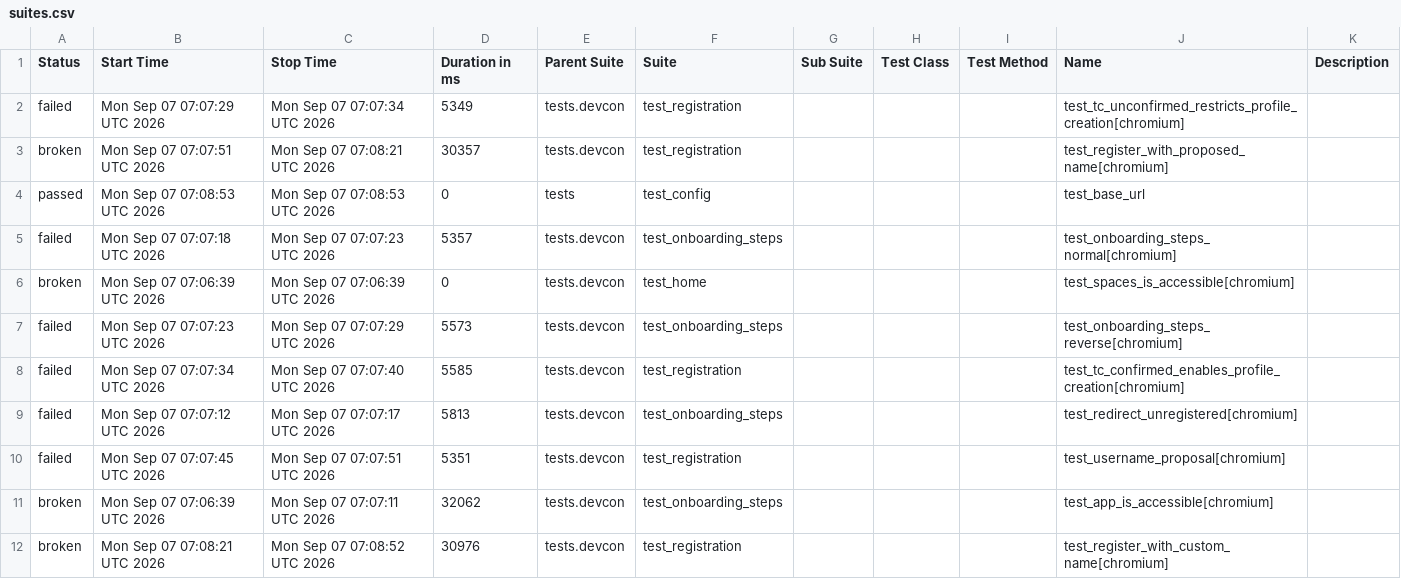
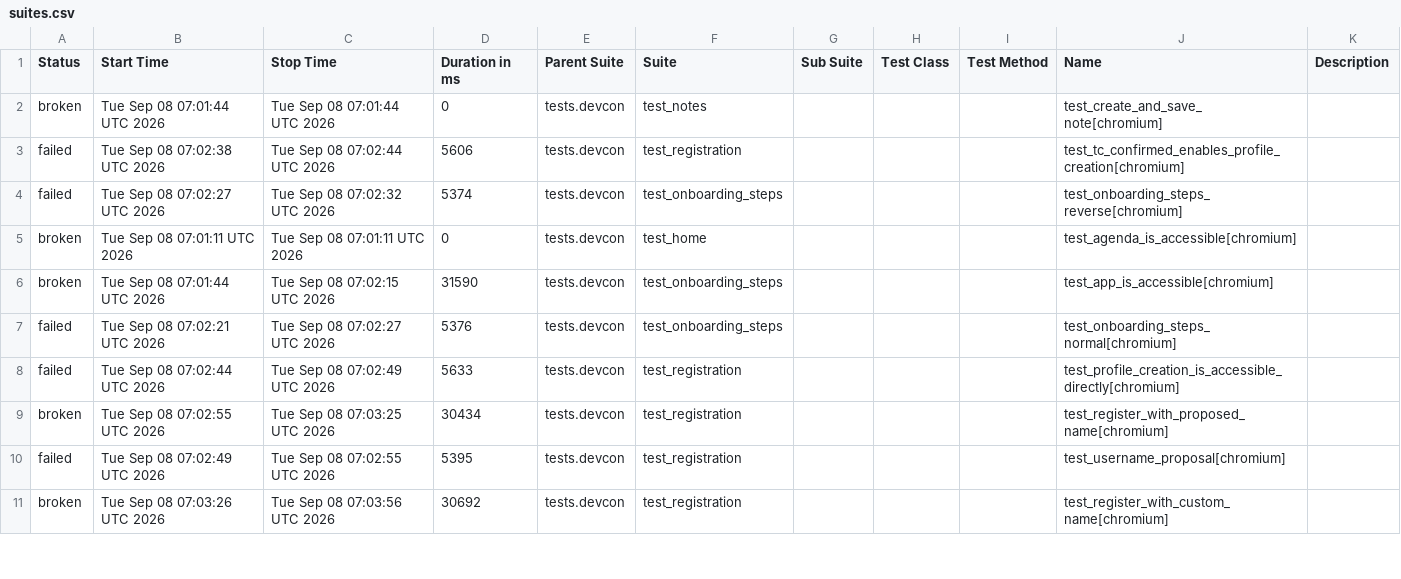
Before and after one commit to andrea-055/devcon_smoke_test, a CSV file: ETH.limo/data/suites.csv, drawn as a sheet; only a part is shown; the diff covers the shown part only.

```diff
--- a/ETH.limo/data/suites.csv
+++ b/ETH.limo/data/suites.csv
@@ -1,12 +1,11 @@
 "Status","Start Time","Stop Time","Duration in ms","Parent Suite","Suite","Sub Suite","Test Class","Test Method","Name","Description"
-"failed","Mon Sep 07 07:07:29 UTC 2026","Mon Sep 07 07:07:34 UTC 2026","5349","tests.devcon","test_registration","","","","test_tc_unconfirmed_restricts_profile_creation[chromium]",""
-"broken","Mon Sep 07 07:07:51 UTC 2026","Mon Sep 07 07:08:21 UTC 2026","30357","tests.devcon","test_registration","","","","test_register_with_proposed_name[chromium]",""
-"passed","Mon Sep 07 07:08:53 UTC 2026","Mon Sep 07 07:08:53 UTC 2026","0","tests","test_config","","","","test_base_url",""
-"failed","Mon Sep 07 07:07:18 UTC 2026","Mon Sep 07 07:07:23 UTC 2026","5357","tests.devcon","test_onboarding_steps","","","","test_onboarding_steps_normal[chromium]",""
-"broken","Mon Sep 07 07:06:39 UTC 2026","Mon Sep 07 07:06:39 UTC 2026","0","tests.devcon","test_home","","","","test_spaces_is_accessible[chromium]",""
-"failed","Mon Sep 07 07:07:23 UTC 2026","Mon Sep 07 07:07:29 UTC 2026","5573","tests.devcon","test_onboarding_steps","","","","test_onboarding_steps_reverse[chromium]",""
-"failed","Mon Sep 07 07:07:34 UTC 2026","Mon Sep 07 07:07:40 UTC 2026","5585","tests.devcon","test_registration","","","","test_tc_confirmed_enables_profile_creation[chromium]",""
-"failed","Mon Sep 07 07:07:12 UTC 2026","Mon Sep 07 07:07:17 UTC 2026","5813","tests.devcon","test_onboarding_steps","","","","test_redirect_unregistered[chromium]",""
-"failed","Mon Sep 07 07:07:45 UTC 2026","Mon Sep 07 07:07:51 UTC 2026","5351","tests.devcon","test_registration","","","","test_username_proposal[chromium]",""
-"broken","Mon Sep 07 07:06:39 UTC 2026","Mon Sep 07 07:07:11 UTC 2026","32062","tests.devcon","test_onboarding_steps","","","","test_app_is_accessible[chromium]",""
-"broken","Mon Sep 07 07:08:21 UTC 2026","Mon Sep 07 07:08:52 UTC 2026","30976","tests.devcon","test_registration","","","","test_register_with_custom_name[chromium]",""
+"broken","Tue Sep 08 07:01:44 UTC 2026","Tue Sep 08 07:01:44 UTC 2026","0","tests.devcon","test_notes","","","","test_create_and_save_note[chromium]",""
+"failed","Tue Sep 08 07:02:38 UTC 2026","Tue Sep 08 07:02:44 UTC 2026","5606","tests.devcon","test_registration","","","","test_tc_confirmed_enables_profile_creation[chromium]",""
+"failed","Tue Sep 08 07:02:27 UTC 2026","Tue Sep 08 07:02:32 UTC 2026","5374","tests.devcon","test_onboarding_steps","","","","test_onboarding_steps_reverse[chromium]",""
+"broken","Tue Sep 08 07:01:11 UTC 2026","Tue Sep 08 07:01:11 UTC 2026","0","tests.devcon","test_home","","","","test_agenda_is_accessible[chromium]",""
+"broken","Tue Sep 08 07:01:44 UTC 2026","Tue Sep 08 07:02:15 UTC 2026","31590","tests.devcon","test_onboarding_steps","","","","test_app_is_accessible[chromium]",""
+"failed","Tue Sep 08 07:02:21 UTC 2026","Tue Sep 08 07:02:27 UTC 2026","5376","tests.devcon","test_onboarding_steps","","","","test_onboarding_steps_normal[chromium]",""
+"failed","Tue Sep 08 07:02:44 UTC 2026","Tue Sep 08 07:02:49 UTC 2026","5633","tests.devcon","test_registration","","","","test_profile_creation_is_accessible_directly[chromium]",""
+"broken","Tue Sep 08 07:02:55 UTC 2026","Tue Sep 08 07:03:25 UTC 2026","30434","tests.devcon","test_registration","","","","test_register_with_proposed_name[chromium]",""
+"failed","Tue Sep 08 07:02:49 UTC 2026","Tue Sep 08 07:02:55 UTC 2026","5395","tests.devcon","test_registration","","","","test_username_proposal[chromium]",""
+"broken","Tue Sep 08 07:03:26 UTC 2026","Tue Sep 08 07:03:56 UTC 2026","30692","tests.devcon","test_registration","","","","test_register_with_custom_name[chromium]",""
```
Also changed, not shown: 2 added rows, 1 removed row and 7 edited cells elsewhere in this file, 54 other files.
